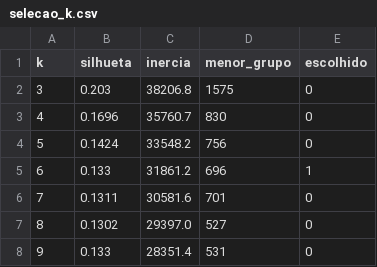
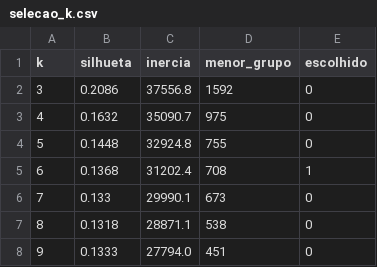
Before and after one commit to ciuffciuff/painel-municipios, a CSV file: dados/selecao_k.csv, drawn as a sheet.

```diff
--- a/dados/selecao_k.csv
+++ b/dados/selecao_k.csv
@@ -1,8 +1,8 @@
 k,silhueta,inercia,menor_grupo,escolhido
-3,0.203,38206.8,1575,0
-4,0.1696,35760.7,830,0
-5,0.1424,33548.2,756,0
-6,0.133,31861.2,696,1
-7,0.1311,30581.6,701,0
-8,0.1302,29397.0,527,0
-9,0.133,28351.4,531,0
+3,0.2086,37556.8,1592,0
+4,0.1632,35090.7,975,0
+5,0.1448,32924.8,755,0
+6,0.1368,31202.4,708,1
+7,0.133,29990.1,673,0
+8,0.1318,28871.1,538,0
+9,0.1333,27794.0,451,0
```
Also changed, not shown: dados/alocacao_referencia.csv, dados/grupos.csv, 29 other files.
